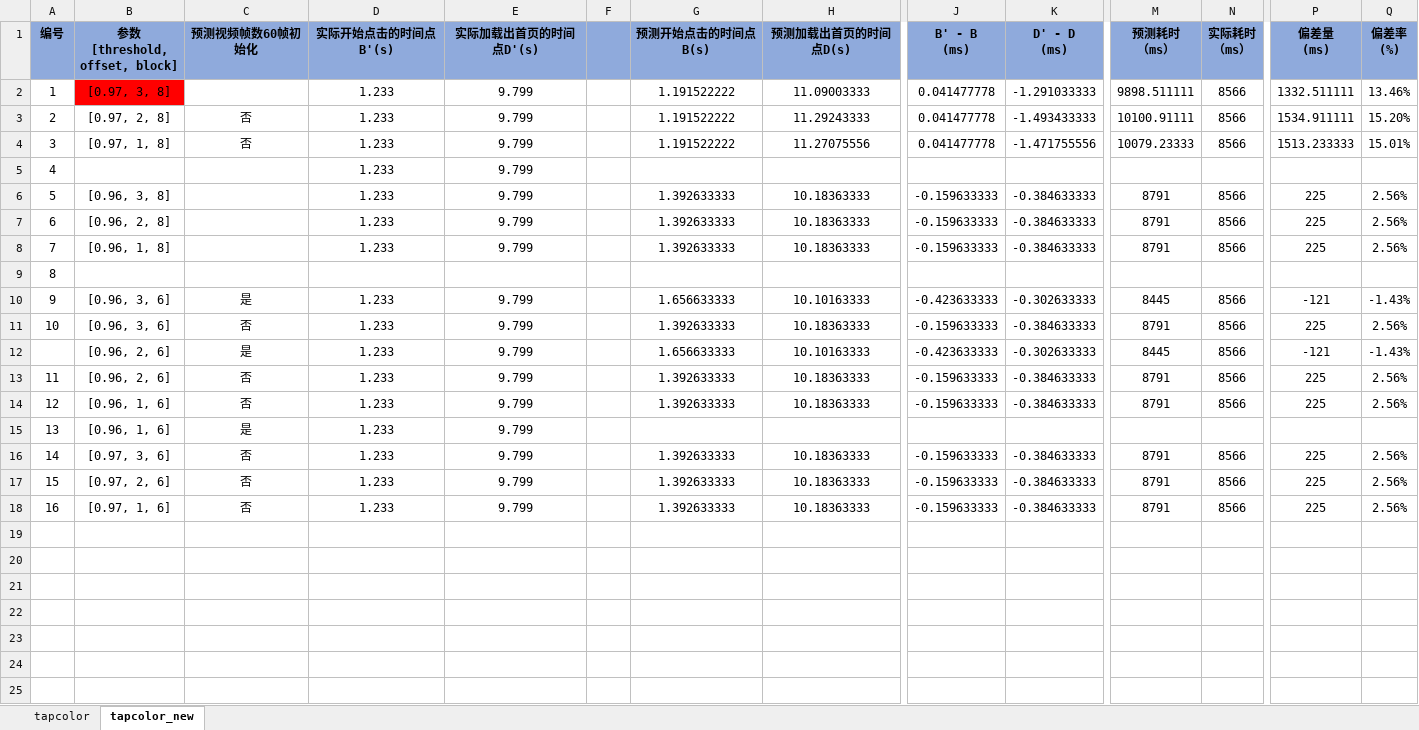
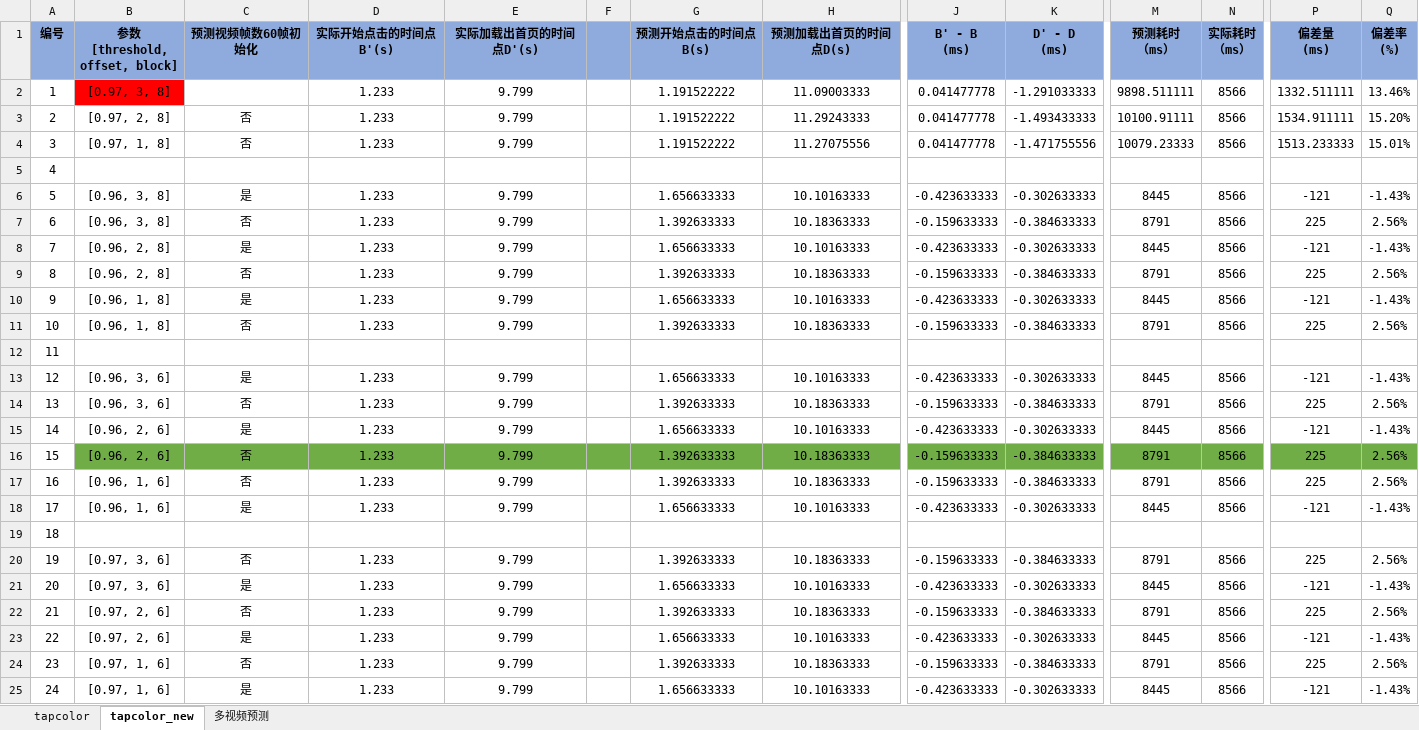
Before and after one commit to Tbacode/ToolSuit, an Excel workbook: stagesepx/TapColor视频切割参数.xlsx, sheet tapcolor_new, drawn as a sheet; only a part is shown, gaps mark what is left out; values as stored, in another font and other column widths than the file's, no borders; addresses are those after the commit; rows hold the shown columns only; the diff covers the shown part only; the diff names each change by its address in the sheet, - before the commit and + after, or states it on an @@ line.

```diff
--- a/stagesepx/TapColor视频切割参数.xlsx (sheet tapcolor_new)
+++ b/stagesepx/TapColor视频切割参数.xlsx (sheet tapcolor_new)
+sheet tab: 多视频预测
-D5 (实际开始点击的时间点B'(s)): 1.233
+D5 (实际开始点击的时间点B'(s)): (empty)
-E5 (实际加载出首页的时间点D'(s)): 9.799
+E5 (实际加载出首页的时间点D'(s)): (empty)
+row 6: 5 | [0.96, 3, 8] | 是 | 1.233 | 9.799 |  | 1.656633333 | 10.10163333 | -0.423633333 | -0.302633333 | 8445 | 8566 | -121 | -1.43%
@@ column A (编号) renumbered between rows 7 and 24 @@
-C7 (预测视频帧数60帧初始化): (empty)
+C7 (预测视频帧数60帧初始化): 否
+row 8: 7 | [0.96, 2, 8] | 是 | 1.233 | 9.799 |  | 1.656633333 | 10.10163333 | -0.423633333 | -0.302633333 | 8445 | 8566 | -121 | -1.43%
-C9 (预测视频帧数60帧初始化): (empty)
+C9 (预测视频帧数60帧初始化): 否
+row 10: 9 | [0.96, 1, 8] | 是 | 1.233 | 9.799 |  | 1.656633333 | 10.10163333 | -0.423633333 | -0.302633333 | 8445 | 8566 | -121 | -1.43%
-C11 (预测视频帧数60帧初始化): (empty)
+C11 (预测视频帧数60帧初始化): 否
-B16:Q16 fill: none
+B16:Q16 fill: #70AD47
-G18 (预测开始点击的时间点B(s)): (empty)
+G18 (预测开始点击的时间点B(s)): 1.656633333
-H18 (预测加载出首页的时间点D(s)): (empty)
+H18 (预测加载出首页的时间点D(s)): 10.10163333
-J18 (B' - B (ms)): (empty)
+J18 (B' - B (ms)): -0.423633333
-K18 (D' - D (ms)): (empty)
+K18 (D' - D (ms)): -0.302633333
-M18 (预测耗时 （ms）): (empty)
+M18 (预测耗时 （ms）): 8445
-N18 (实际耗时 （ms）): (empty)
+N18 (实际耗时 （ms）): 8566
-P18 (偏差量 (ms)): (empty)
+P18 (偏差量 (ms)): -121
-Q18 (偏差率 (%)): (empty)
+Q18 (偏差率 (%)): -1.43%
+row 19: 18
+row 21: 20 | [0.97, 3, 6] | 是 | 1.233 | 9.799 |  | 1.656633333 | 10.10163333 | -0.423633333 | -0.302633333 | 8445 | 8566 | -121 | -1.43%
+row 23: 22 | [0.97, 2, 6] | 是 | 1.233 | 9.799 |  | 1.656633333 | 10.10163333 | -0.423633333 | -0.302633333 | 8445 | 8566 | -121 | -1.43%
+row 25: 24 | [0.97, 1, 6] | 是 | 1.233 | 9.799 |  | 1.656633333 | 10.10163333 | -0.423633333 | -0.302633333 | 8445 | 8566 | -121 | -1.43%
```
Also changed, not shown: cell formats elsewhere in this sheet, sheet tapcolor, formulas that keep their value, 13 other files.
